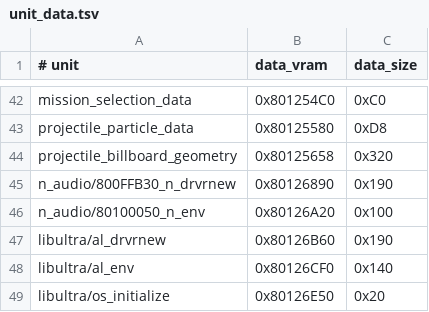
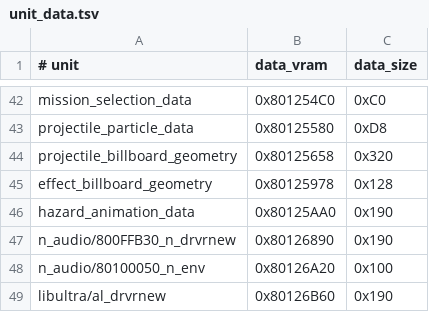
Before and after one commit to TheGh0stShip/BattleTanx-Global-Assault, a TSV file: config/us/unit_data.tsv, drawn as a sheet; only a part is shown, gaps mark what is left out; the shorter side is filled out with more unchanged rows.

Commit message:
Reconstruct effect and hazard graphics data

```diff
--- a/config/us/unit_data.tsv
+++ b/config/us/unit_data.tsv
@@ -44,2 +44,4 @@ projectile_particle_data	0x80125580	0xD8
 projectile_billboard_geometry	0x80125658	0x320
+effect_billboard_geometry	0x80125978	0x128
+hazard_animation_data	0x80125AA0	0x190
 n_audio/800FFB30_n_drvrnew	0x80126890	0x190
```
Also changed, not shown: 5 other files.
